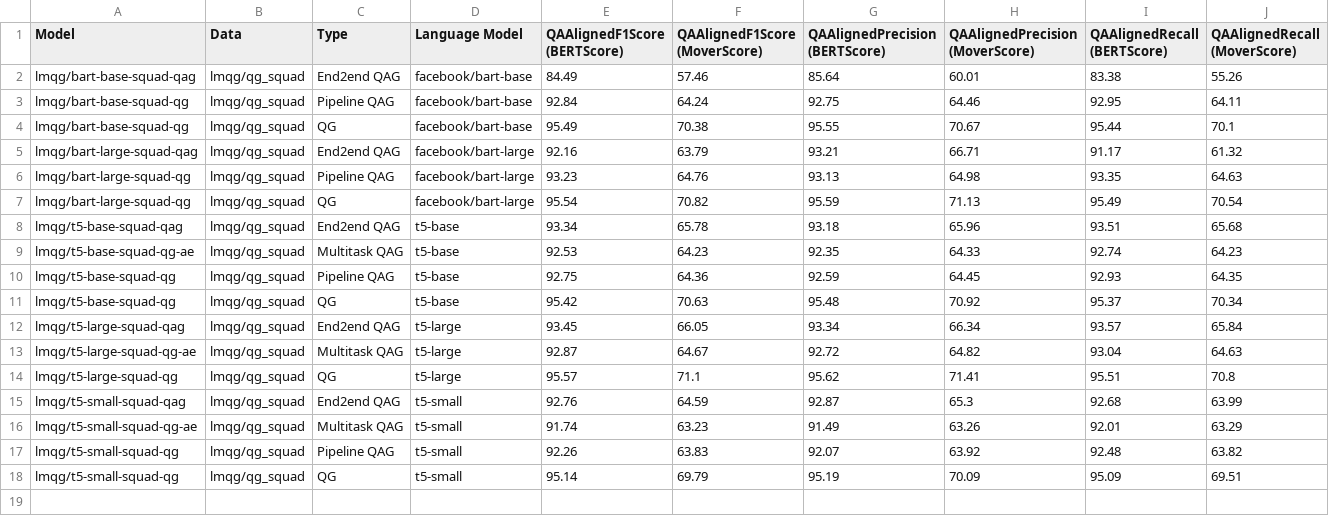
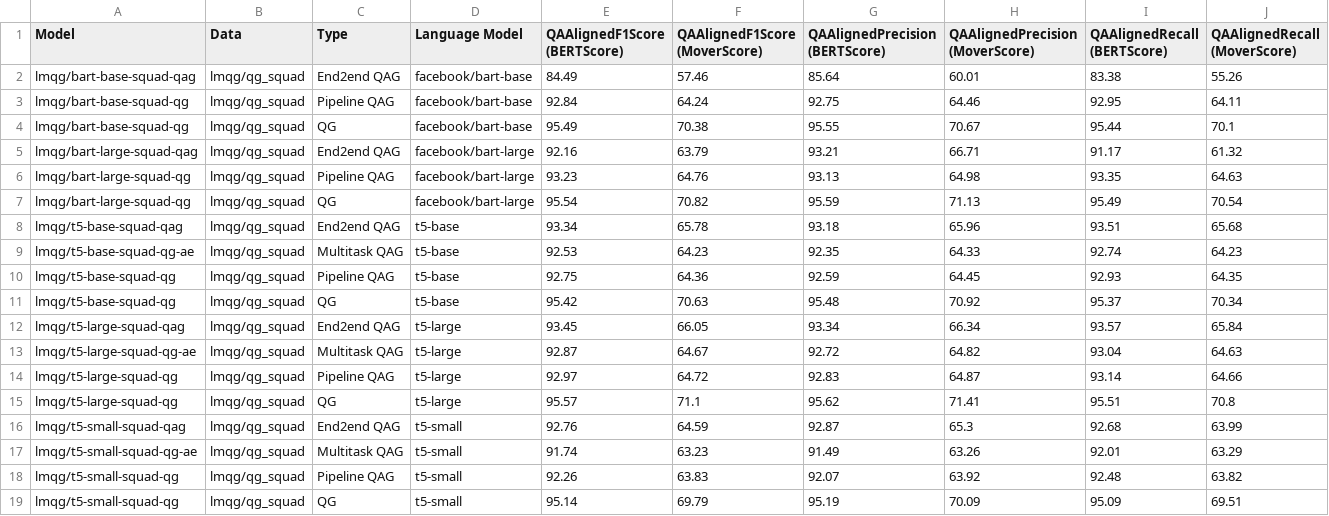
Before and after one commit to asahi417/lm-question-generation, a CSV file: misc/qag_model/summary/summary.qag.csv, drawn as a sheet.

Commit message:
add pipeline QAG

```diff
--- a/misc/qag_model/summary/summary.qag.csv
+++ b/misc/qag_model/summary/summary.qag.csv
@@ -13,2 +13,3 @@ lmqg/t5-large-squad-qag,lmqg/qg_squad,End2end QAG,t5-large,93.45,66.05,93.34,66.
 lmqg/t5-large-squad-qg-ae,lmqg/qg_squad,Multitask QAG,t5-large,92.87,64.67,92.72,64.82,93.04,64.63
+lmqg/t5-large-squad-qg,lmqg/qg_squad,Pipeline QAG,t5-large,92.97,64.72,92.83,64.87,93.14,64.66
 lmqg/t5-large-squad-qg,lmqg/qg_squad,QG,t5-large,95.57,71.1,95.62,71.41,95.51,70.8
```
Also changed, not shown: 2 other files.
